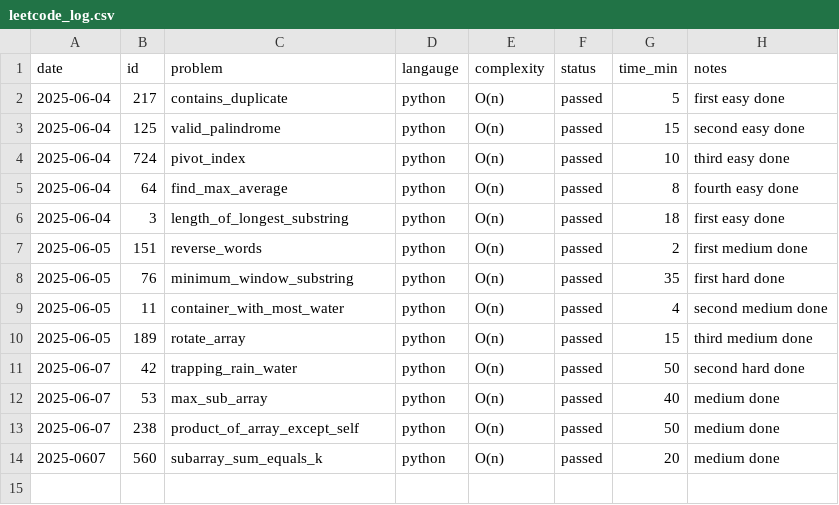
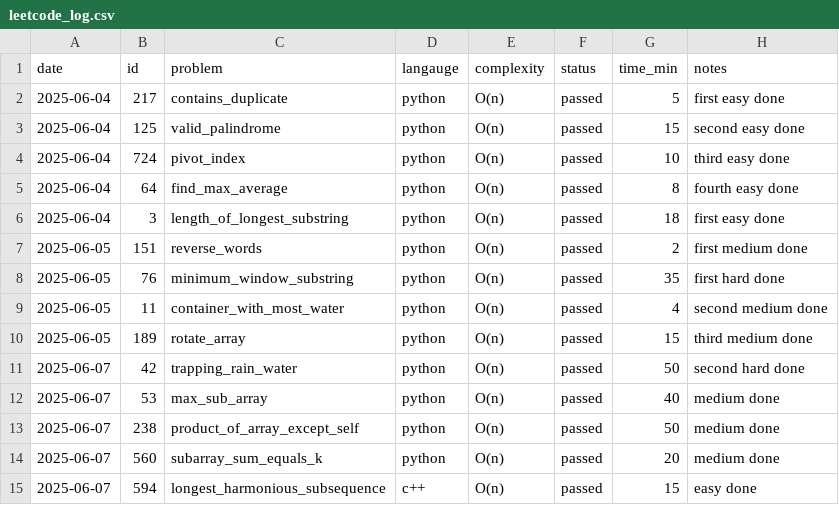
Before and after one commit to KismetLalligithub/leet-tracker, a CSV file: leetcode_log.csv, drawn as a sheet.

Commit message:
More problems logged

```diff
--- a/leetcode_log.csv
+++ b/leetcode_log.csv
@@ -13,2 +13,3 @@ date,id,problem,langauge,complexity,status,time_min,notes
 2025-06-07,238,product_of_array_except_self,python,O(n),passed,50,medium done
-2025-0607,560,subarray_sum_equals_k,python,O(n),passed,20,medium done
+2025-06-07,560,subarray_sum_equals_k,python,O(n),passed,20,medium done
+2025-06-07,594,longest_harmonious_subsequence,c++,O(n),passed,15,easy done
```
Also changed, not shown: 1 other file.
